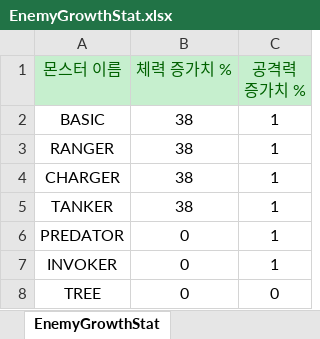
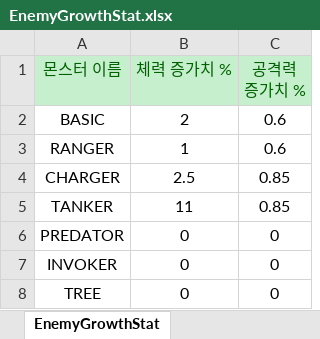
Before and after one commit to totohazima/Brotato, an Excel workbook: Assets/Resources/CSV.data/EnemyGrowthStat.xlsx, sheet EnemyGrowthStat, drawn as a sheet; values as stored, in another font and other column widths than the file's, no borders; the diff names each change by its address in the sheet, - before the commit and + after, or states it on an @@ line.

```diff
--- a/Assets/Resources/CSV.data/EnemyGrowthStat.xlsx (sheet EnemyGrowthStat)
+++ b/Assets/Resources/CSV.data/EnemyGrowthStat.xlsx (sheet EnemyGrowthStat)
-B2 (체력 증가치 %): 38
+B2 (체력 증가치 %): 2
-C2:C3 (공격력 증가치 %): 1
+C2:C3 (공격력 증가치 %): 0.6
-B3 (체력 증가치 %): 38
+B3 (체력 증가치 %): 1
-B4 (체력 증가치 %): 38
+B4 (체력 증가치 %): 2.5
-C4:C5 (공격력 증가치 %): 1
+C4:C5 (공격력 증가치 %): 0.85
-B5 (체력 증가치 %): 38
+B5 (체력 증가치 %): 11
-C6:C7 (공격력 증가치 %): 1
+C6:C7 (공격력 증가치 %): 0
```
Also changed, not shown: Assets/Resources/CSV.data/EnemyBaseStat.xlsx, Assets/Resources/CSV.data/WaveStat.xlsx, 16 other files.
